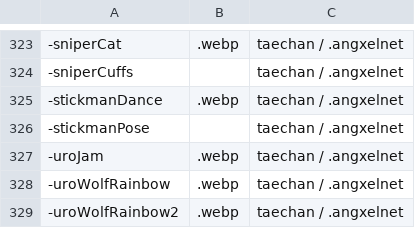
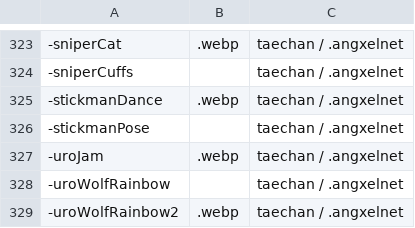
Before and after one commit to goobert/yno-commumoji-data, a CSV file: config.csv, drawn as a sheet; only a part is shown, gaps mark what is left out.

Commit message:
Update config.csv (#213)

```diff
--- a/config.csv
+++ b/config.csv
@@ -327,3 +327,3 @@
 -uroJam,.webp,taechan / .angxelnet
--uroWolfRainbow,.webp,taechan / .angxelnet
+-uroWolfRainbow,,taechan / .angxelnet
 -uroWolfRainbow2,.webp,taechan / .angxelnet
```
